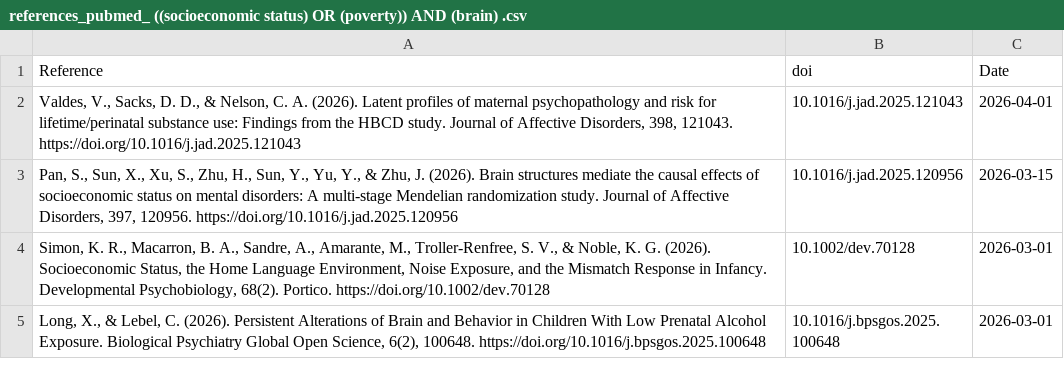
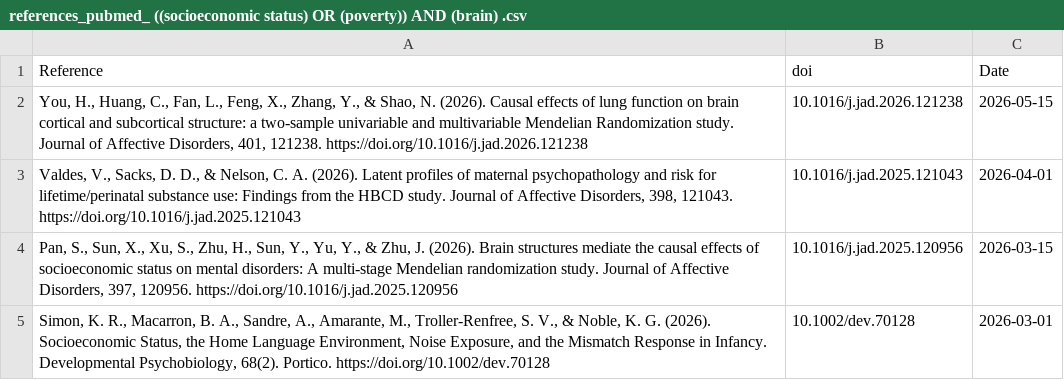
Before and after one commit to FedeGiovannetti/SESNeuroscienceRefs, a CSV file: SESneuroscienceRefs/Data/references_pubmed_ ((socioeconomic status) OR (poverty)) AND (brain) .csv, drawn as a sheet; only a part is shown; the shorter side is filled out with more unchanged rows.

```diff
--- a/SESneuroscienceRefs/Data/references_pubmed_ ((socioeconomic status) OR (poverty)) AND (brain) .csv
+++ b/SESneuroscienceRefs/Data/references_pubmed_ ((socioeconomic status) OR (poverty)) AND (brain) .csv
@@ -1,2 +1,3 @@
 "Reference","doi","Date"
+"You, H., Huang, C., Fan, L., Feng, X., Zhang, Y., & Shao, N. (2026). Causal effects of lung function on brain cortical and subcortical structure: a two-sample univariable and multivariable Mendelian Randomization study. Journal of Affective Disorders, 401, 121238. https://doi.org/10.1016/j.jad.2026.121238","10.1016/j.jad.2026.121238",2026-05-15
 "Valdes, V., Sacks, D. D., & Nelson, C. A. (2026). Latent profiles of maternal psychopathology and risk for lifetime/perinatal substance use: Findings from the HBCD study. Journal of Affective Disorders, 398, 121043. https://doi.org/10.1016/j.jad.2025.121043","10.1016/j.jad.2025.121043",2026-04-01
```
Also changed, not shown: SESneuroscienceRefs/Data/references_pubmed_ ((socioeconomic status) OR (poverty)) AND (neuroscience) .csv.
